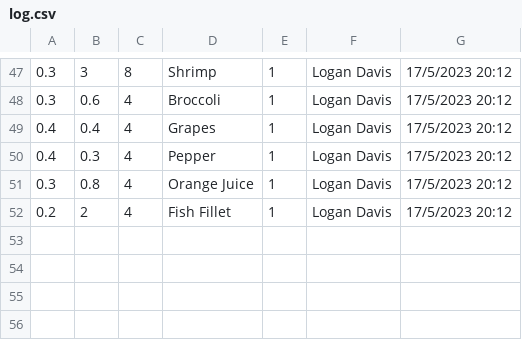
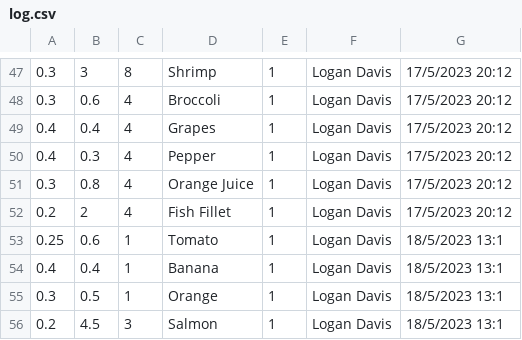
Before and after one commit to umerghafoor/Open-Inventory, a CSV file: InventorySysytem-GUI/DataBases/log.csv, drawn as a sheet; only a part is shown, gaps mark what is left out.

Commit message:
Admin Inventory

```diff
--- a/InventorySysytem-GUI/DataBases/log.csv
+++ b/InventorySysytem-GUI/DataBases/log.csv
@@ -52 +52,5 @@
 0.2,2,4,Fish Fillet,1,Logan Davis,17/5/2023 20:12
+0.25,0.6,1,Tomato,1,Logan Davis,18/5/2023 13:1
+0.4,0.4,1,Banana,1,Logan Davis,18/5/2023 13:1
+0.3,0.5,1,Orange,1,Logan Davis,18/5/2023 13:1
+0.2,4.5,3,Salmon,1,Logan Davis,18/5/2023 13:1
```
Also changed, not shown: 18 other files.
